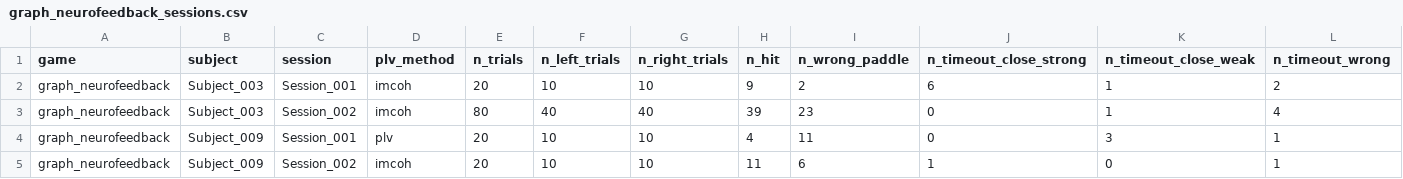
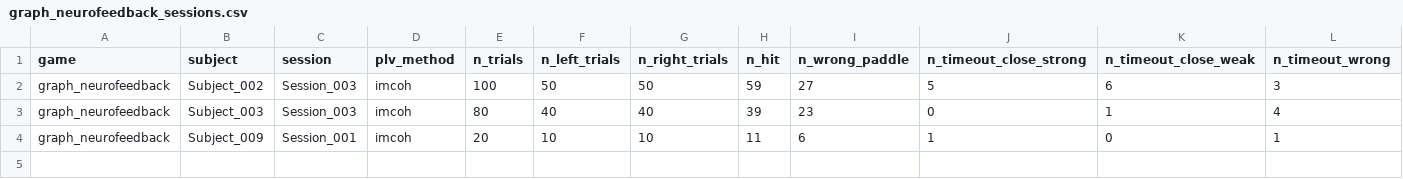
Before and after one commit to rishannp/Online-Motor-Imagery-Application, a CSV file: Experiment Scripts/analysis_outputs/graph_neurofeedback_sessions.csv, drawn as a sheet; only a part is shown; removed rows and columns are numbered as before the commit, all else as after; rows hold the shown columns only; the diff names each change by its address in the sheet, - before the commit and + after, or states it on an @@ line.

```diff
--- a/Experiment Scripts/analysis_outputs/graph_neurofeedback_sessions.csv
+++ b/Experiment Scripts/analysis_outputs/graph_neurofeedback_sessions.csv
-row 2: graph_neurofeedback | Subject_003 | Session_001 | imcoh | 20 | 10 | 10 | 9 | 2 | 6 | 1 | 2
+row 2: graph_neurofeedback | Subject_002 | Session_003 | imcoh | 100 | 50 | 50 | 59 | 27 | 5 | 6 | 3
-C3 (session): Session_002
+C3 (session): Session_003
-row 4: graph_neurofeedback | Subject_009 | Session_001 | plv | 20 | 10 | 10 | 4 | 11 | 0 | 3 | 1
-C4 (session): Session_002
+C4 (session): Session_001
```
Also changed, not shown: Experiment Scripts/analysis_outputs/all_sessions.csv, Experiment Scripts/analysis_outputs/csp_sessions.csv, 23 other files.
